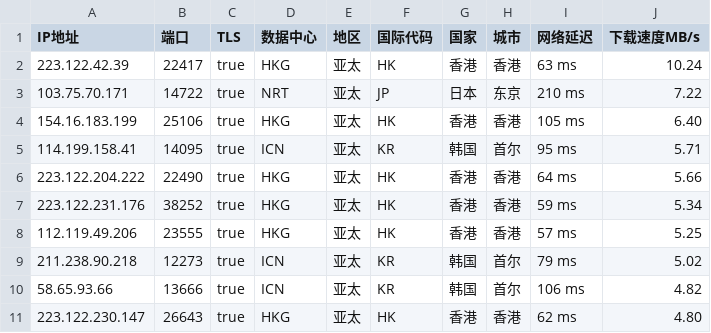
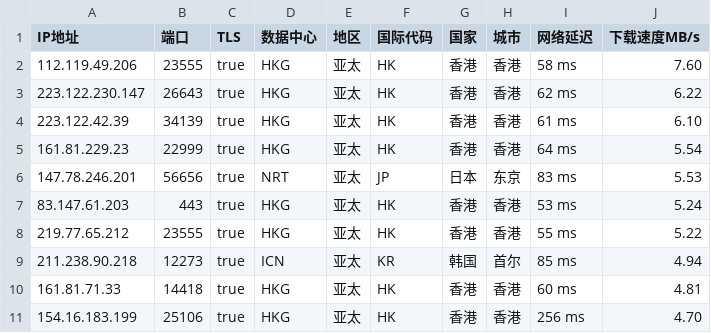
Before and after one commit to CEG1225/peng, a CSV file: peng.csv, drawn as a sheet.

Commit message:
PENG

```diff
--- a/peng.csv
+++ b/peng.csv
@@ -1,11 +1,11 @@
 IP地址,端口,TLS,数据中心,地区,国际代码,国家,城市,网络延迟,下载速度MB/s
-223.122.42.39,22417,true,HKG,亚太,HK,香港,香港,63 ms,10.24
-103.75.70.171,14722,true,NRT,亚太,JP,日本,东京,210 ms,7.22
-154.16.183.199,25106,true,HKG,亚太,HK,香港,香港,105 ms,6.40
-114.199.158.41,14095,true,ICN,亚太,KR,韩国,首尔,95 ms,5.71
-223.122.204.222,22490,true,HKG,亚太,HK,香港,香港,64 ms,5.66
-223.122.231.176,38252,true,HKG,亚太,HK,香港,香港,59 ms,5.34
-112.119.49.206,23555,true,HKG,亚太,HK,香港,香港,57 ms,5.25
-211.238.90.218,12273,true,ICN,亚太,KR,韩国,首尔,79 ms,5.02
-58.65.93.66,13666,true,ICN,亚太,KR,韩国,首尔,106 ms,4.82
-223.122.230.147,26643,true,HKG,亚太,HK,香港,香港,62 ms,4.80
+112.119.49.206,23555,true,HKG,亚太,HK,香港,香港,58 ms,7.60
+223.122.230.147,26643,true,HKG,亚太,HK,香港,香港,62 ms,6.22
+223.122.42.39,34139,true,HKG,亚太,HK,香港,香港,61 ms,6.10
+161.81.229.23,22999,true,HKG,亚太,HK,香港,香港,64 ms,5.54
+147.78.246.201,56656,true,NRT,亚太,JP,日本,东京,83 ms,5.53
+83.147.61.203,443,true,HKG,亚太,HK,香港,香港,53 ms,5.24
+219.77.65.212,23555,true,HKG,亚太,HK,香港,香港,55 ms,5.22
+211.238.90.218,12273,true,ICN,亚太,KR,韩国,首尔,85 ms,4.94
+161.81.71.33,14418,true,HKG,亚太,HK,香港,香港,60 ms,4.81
+154.16.183.199,25106,true,HKG,亚太,HK,香港,香港,256 ms,4.70
```
Also changed, not shown: 2 other files.
